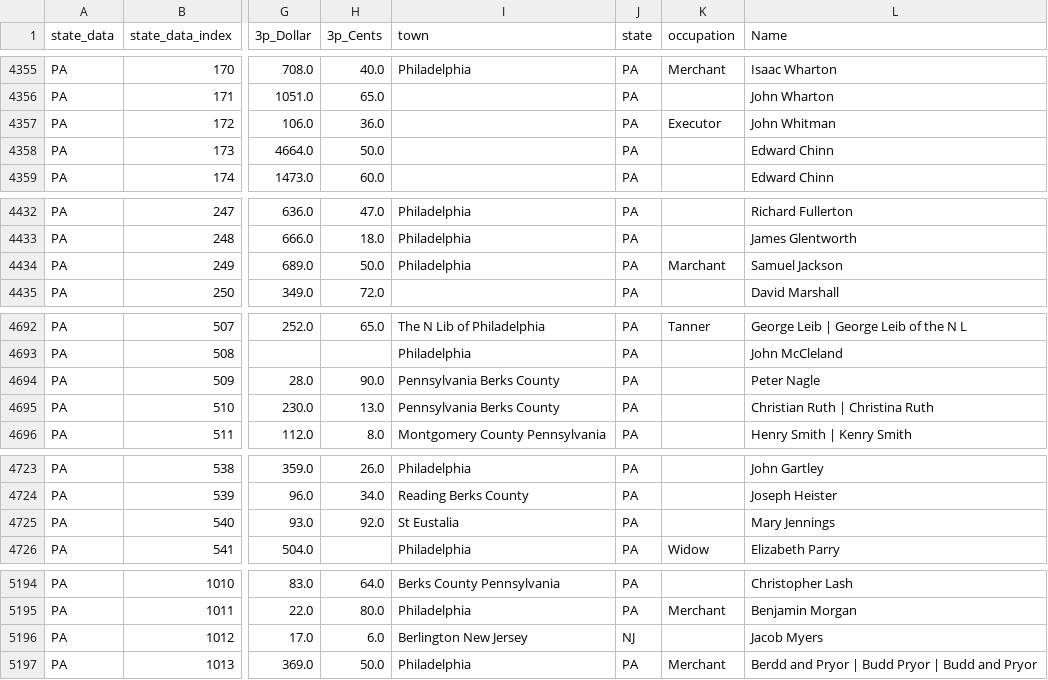
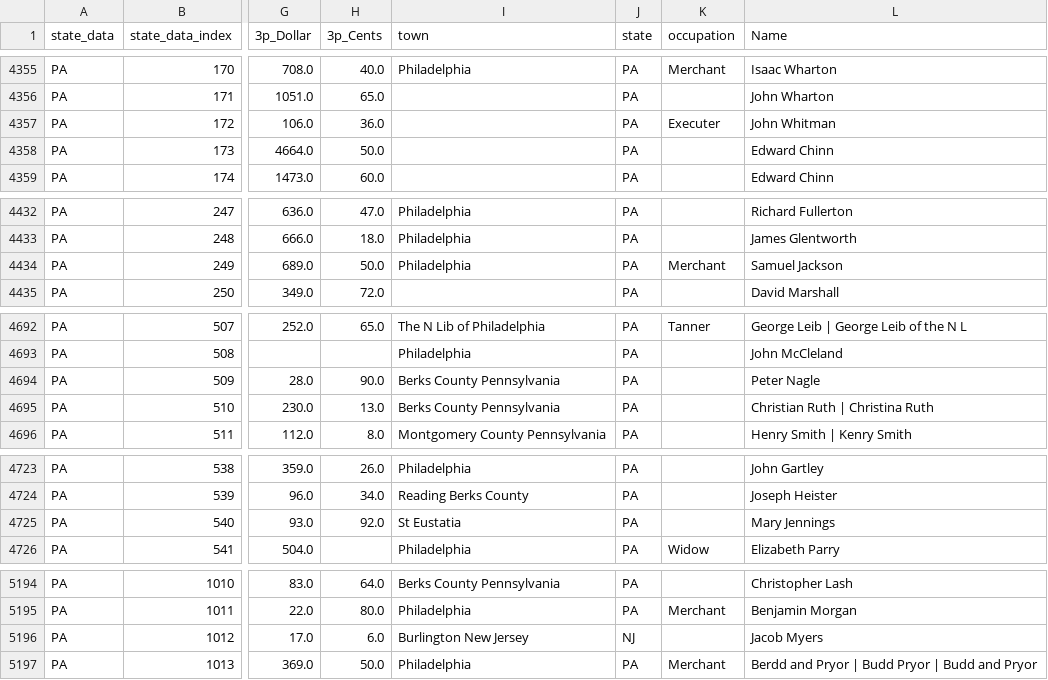
Before and after one commit to liaochris/SPEOC-pt-1, a CSV file: output/derived/prescrape/post1790_cd/geo_standardized_CD_post1790.csv, drawn as a sheet; only a part is shown, gaps mark what is left out; the diff covers the shown part only; the diff names each change by its address in the sheet, - before the commit and + after, or states it on an @@ line.

```diff
--- a/output/derived/prescrape/post1790_cd/geo_standardized_CD_post1790.csv
+++ b/output/derived/prescrape/post1790_cd/geo_standardized_CD_post1790.csv
-K4357 (occupation): Executor
+K4357 (occupation): Executer
-K4434 (occupation): Marchant
+K4434 (occupation): Merchant
-I4694:I4695 (town): Pennsylvania Berks County
+I4694:I4695 (town): Berks County Pennsylvania
-I4725 (town): St Eustalia
+I4725 (town): St Eustatia
-I5196 (town): Berlington New Jersey
+I5196 (town): Burlington New Jersey
```
Also changed, not shown: 3 edited cells elsewhere in this file, output/derived/prescrape/post1790_cd/check/town_changes_list.csv, output/derived/prescrape/post1790_cd/check/town_occupation_aggregation_list.csv, 35 other files.
